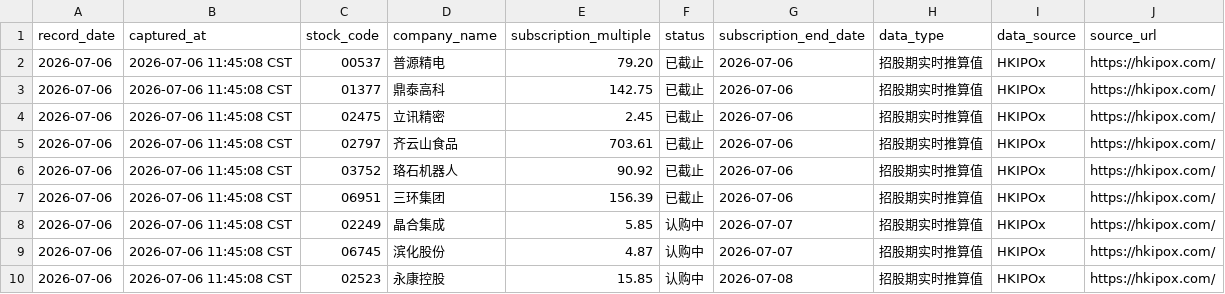
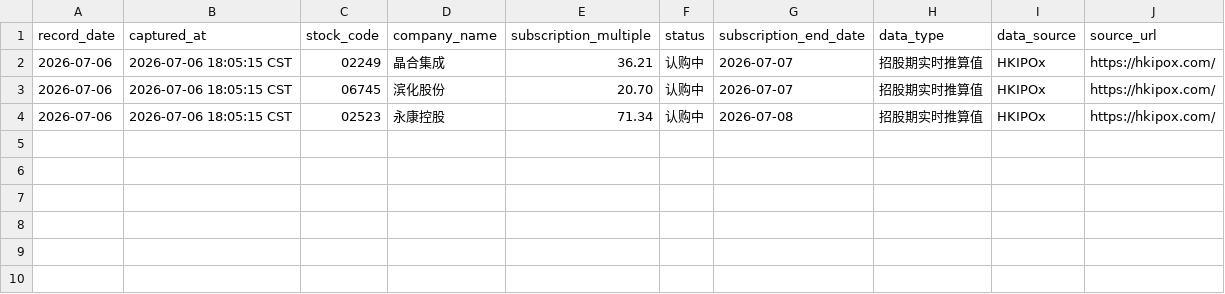
Before and after one commit to Equity-research/Equity-research-Hong-Kong-stocks-v2, a CSV file: data/ipo_subscription_2026-07-06.csv, drawn as a sheet.

```diff
--- a/data/ipo_subscription_2026-07-06.csv
+++ b/data/ipo_subscription_2026-07-06.csv
@@ -1,10 +1,4 @@
 record_date,captured_at,stock_code,company_name,subscription_multiple,status,subscription_end_date,data_type,data_source,source_url
-2026-07-06,2026-07-06 11:45:08 CST,00537,普源精电,79.20,已截止,2026-07-06,招股期实时推算值,HKIPOx,https://hkipox.com/
-2026-07-06,2026-07-06 11:45:08 CST,01377,鼎泰高科,142.75,已截止,2026-07-06,招股期实时推算值,HKIPOx,https://hkipox.com/
-2026-07-06,2026-07-06 11:45:08 CST,02475,立讯精密,2.45,已截止,2026-07-06,招股期实时推算值,HKIPOx,https://hkipox.com/
-2026-07-06,2026-07-06 11:45:08 CST,02797,齐云山食品,703.61,已截止,2026-07-06,招股期实时推算值,HKIPOx,https://hkipox.com/
-2026-07-06,2026-07-06 11:45:08 CST,03752,珞石机器人,90.92,已截止,2026-07-06,招股期实时推算值,HKIPOx,https://hkipox.com/
-2026-07-06,2026-07-06 11:45:08 CST,06951,三环集团,156.39,已截止,2026-07-06,招股期实时推算值,HKIPOx,https://hkipox.com/
-2026-07-06,2026-07-06 11:45:08 CST,02249,晶合集成,5.85,认购中,2026-07-07,招股期实时推算值,HKIPOx,https://hkipox.com/
-2026-07-06,2026-07-06 11:45:08 CST,06745,滨化股份,4.87,认购中,2026-07-07,招股期实时推算值,HKIPOx,https://hkipox.com/
-2026-07-06,2026-07-06 11:45:08 CST,02523,永康控股,15.85,认购中,2026-07-08,招股期实时推算值,HKIPOx,https://hkipox.com/
+2026-07-06,2026-07-06 18:05:15 CST,02249,晶合集成,36.21,认购中,2026-07-07,招股期实时推算值,HKIPOx,https://hkipox.com/
+2026-07-06,2026-07-06 18:05:15 CST,06745,滨化股份,20.70,认购中,2026-07-07,招股期实时推算值,HKIPOx,https://hkipox.com/
+2026-07-06,2026-07-06 18:05:15 CST,02523,永康控股,71.34,认购中,2026-07-08,招股期实时推算值,HKIPOx,https://hkipox.com/
```
Also changed, not shown: data/ah_premium_2026-07-06.csv, 5 other files.
